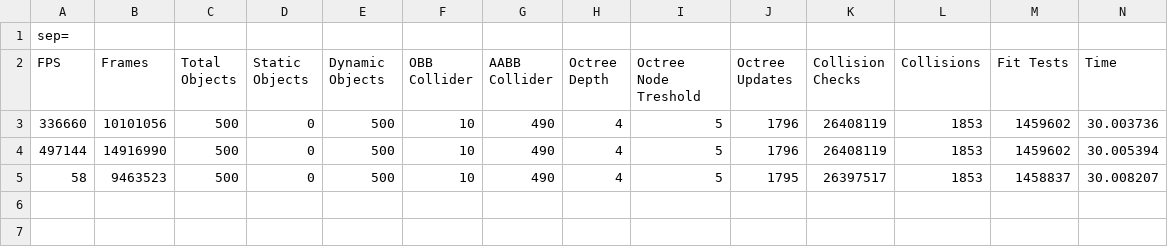
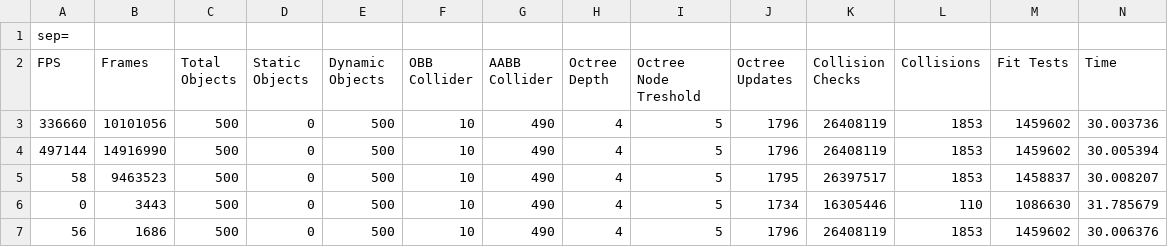
Before and after one commit to Sh00tstyle/EngineAlgorithms, a CSV file: assets/logs/log_rename.csv, drawn as a sheet; only a part is shown; rows hold the shown columns only; the diff names each change by its address in the sheet, - before the commit and + after, or states it on an @@ line.

Commit message:
Counting frames now instead of updates, since that is covered in Octree Updates already

```diff
--- a/assets/logs/log_rename.csv
+++ b/assets/logs/log_rename.csv
+row 6: 0 | 3443 | 500 | 0 | 500 | 10 | 490 | 4 | 5 | 1734 | 16305446 | 110 | 1086630 | 31.785679
+row 7: 56 | 1686 | 500 | 0 | 500 | 10 | 490 | 4 | 5 | 1796 | 26408119 | 1853 | 1459602 | 30.006376
```
Also changed, not shown: 10 other files.
